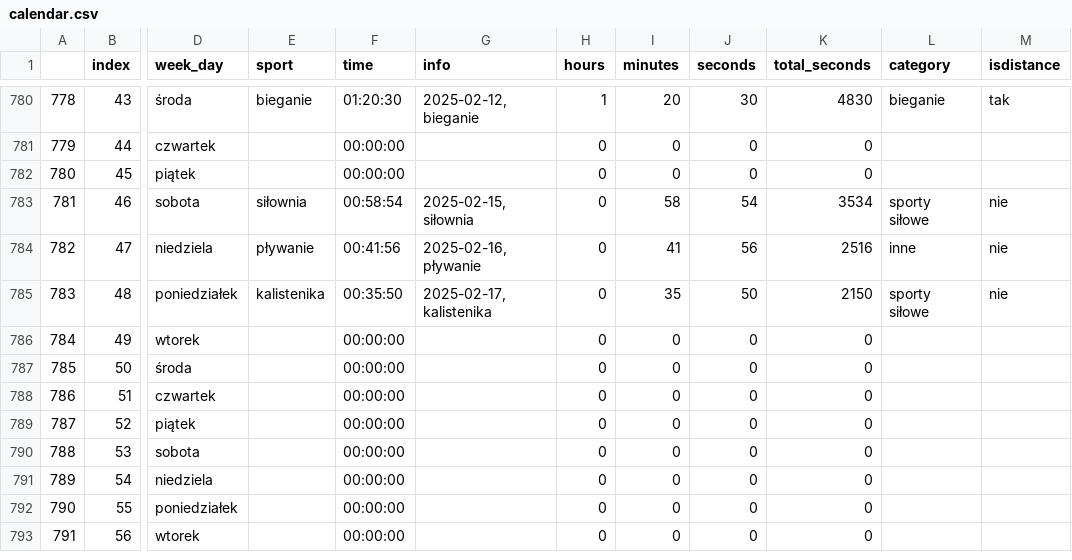
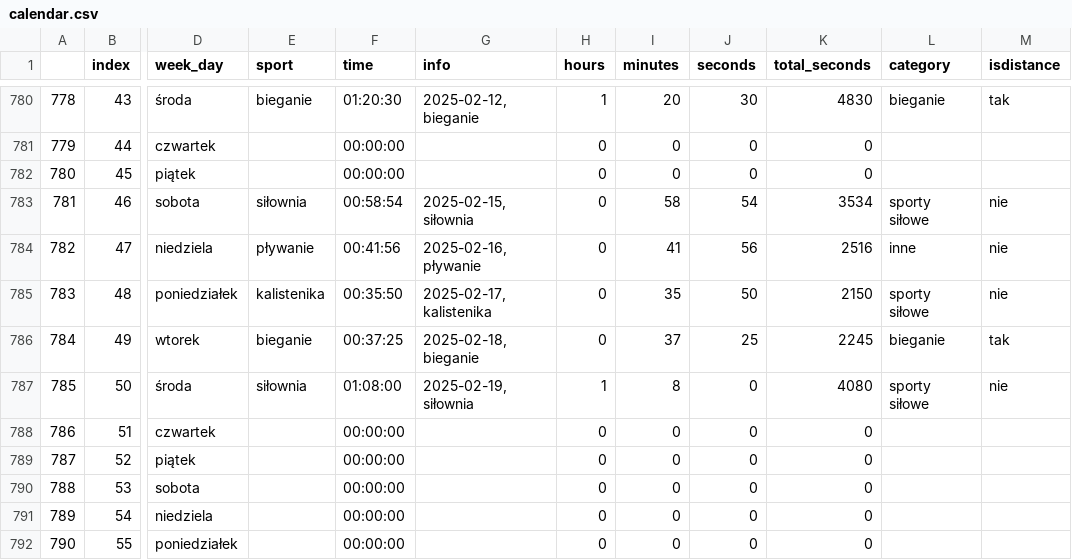
Before and after one commit to przemekolender/SportTracker, a CSV file: files/calendar.csv, drawn as a sheet; only a part is shown, gaps mark what is left out; the shorter side is filled out with more unchanged rows; the diff names each change by its address in the sheet, - before the commit and + after, or states it on an @@ line.

```diff
--- a/files/calendar.csv
+++ b/files/calendar.csv
-E786 (sport): (empty)
+E786 (sport): bieganie
-F786 (time): 00:00:00
+F786 (time): 00:37:25
-G786 (info): (empty)
+G786 (info): 2025-02-18, bieganie
-I786 (minutes): 0
+I786 (minutes): 37
-J786 (seconds): 0
+J786 (seconds): 25
-K786 (total_seconds): 0
+K786 (total_seconds): 2245
-L786 (category): (empty)
+L786 (category): bieganie
-M786 (isdistance): (empty)
+M786 (isdistance): tak
-E787 (sport): (empty)
+E787 (sport): siłownia
-F787 (time): 00:00:00
+F787 (time): 01:08:00
-G787 (info): (empty)
+G787 (info): 2025-02-19, siłownia
-H787 (hours): 0
+H787 (hours): 1
-I787 (minutes): 0
+I787 (minutes): 8
-K787 (total_seconds): 0
+K787 (total_seconds): 4080
-L787 (category): (empty)
+L787 (category): sporty siłowe
-M787 (isdistance): (empty)
+M787 (isdistance): nie
```
Also changed, not shown: files/workouts.csv.
